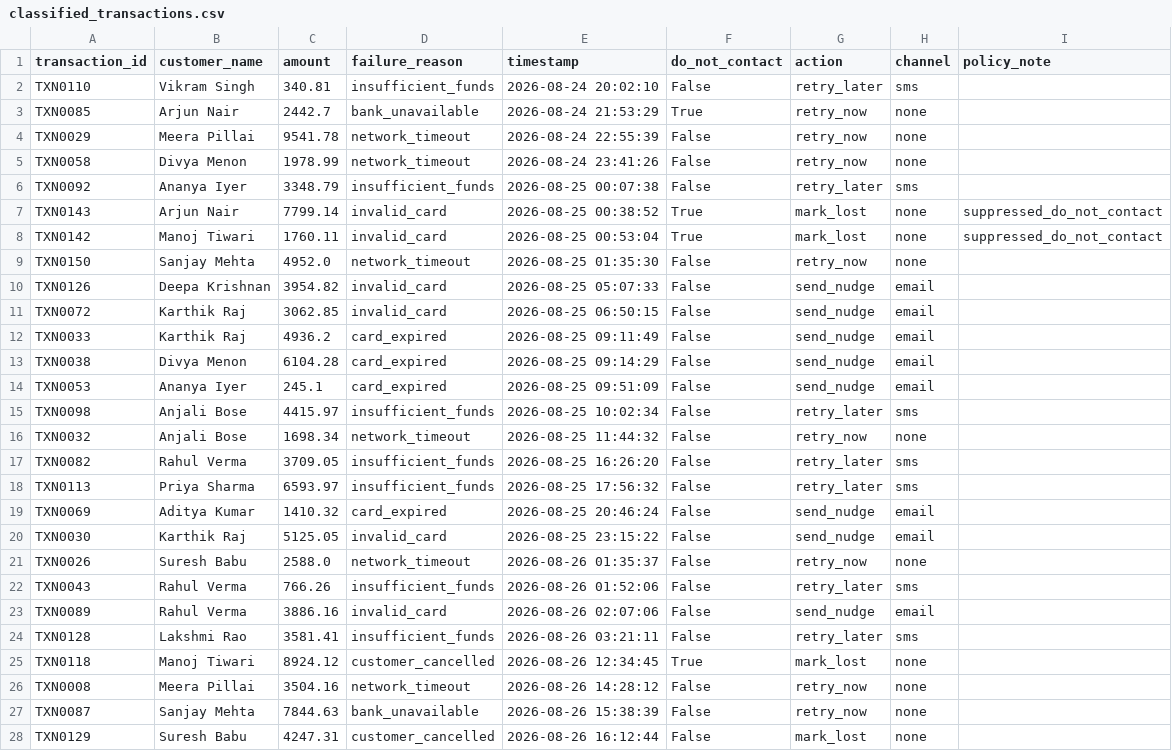
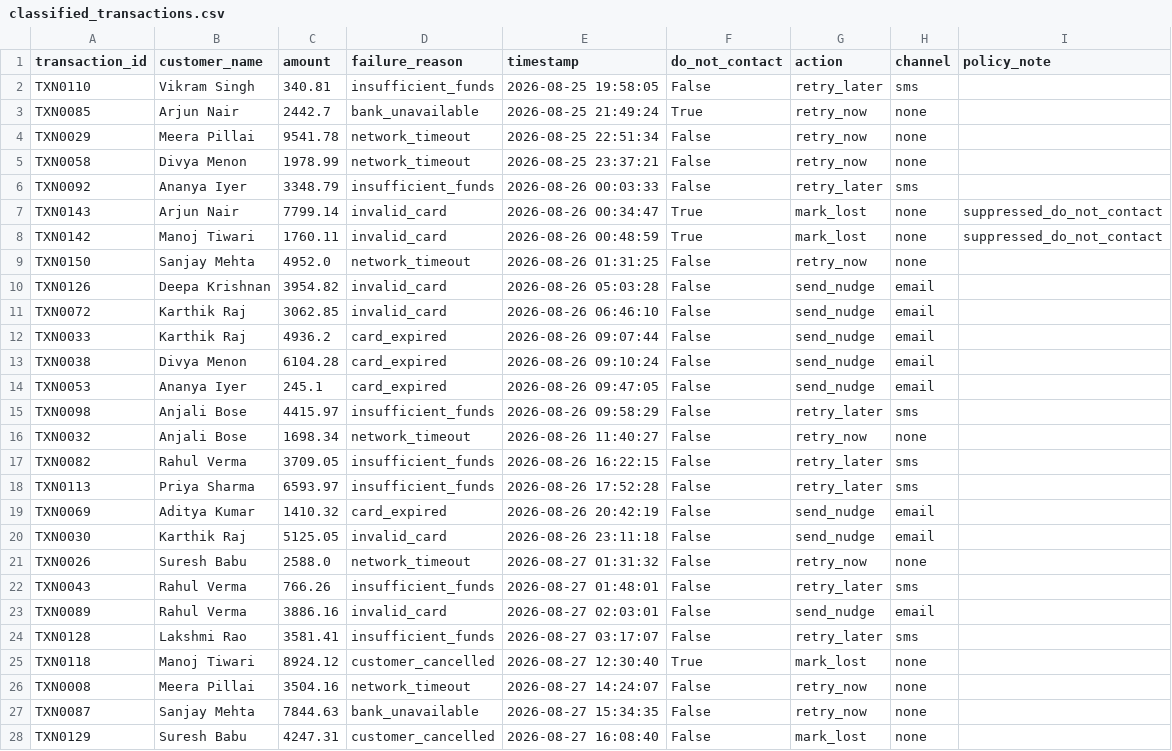
Before and after one commit to FAHIM877827/recoverai, a CSV file: classified_transactions.csv, drawn as a sheet; only a part is shown; the diff covers the shown part only.

```diff
--- a/classified_transactions.csv
+++ b/classified_transactions.csv
@@ -1,28 +1,28 @@
 transaction_id,customer_name,amount,failure_reason,timestamp,do_not_contact,action,channel,policy_note
-TXN0110,Vikram Singh,340.81,insufficient_funds,2026-08-24 20:02:10,False,retry_later,sms,
-TXN0085,Arjun Nair,2442.7,bank_unavailable,2026-08-24 21:53:29,True,retry_now,none,
-TXN0029,Meera Pillai,9541.78,network_timeout,2026-08-24 22:55:39,False,retry_now,none,
-TXN0058,Divya Menon,1978.99,network_timeout,2026-08-24 23:41:26,False,retry_now,none,
-TXN0092,Ananya Iyer,3348.79,insufficient_funds,2026-08-25 00:07:38,False,retry_later,sms,
-TXN0143,Arjun Nair,7799.14,invalid_card,2026-08-25 00:38:52,True,mark_lost,none,suppressed_do_not_contact
-TXN0142,Manoj Tiwari,1760.11,invalid_card,2026-08-25 00:53:04,True,mark_lost,none,suppressed_do_not_contact
-TXN0150,Sanjay Mehta,4952.0,network_timeout,2026-08-25 01:35:30,False,retry_now,none,
-TXN0126,Deepa Krishnan,3954.82,invalid_card,2026-08-25 05:07:33,False,send_nudge,email,
-TXN0072,Karthik Raj,3062.85,invalid_card,2026-08-25 06:50:15,False,send_nudge,email,
-TXN0033,Karthik Raj,4936.2,card_expired,2026-08-25 09:11:49,False,send_nudge,email,
-TXN0038,Divya Menon,6104.28,card_expired,2026-08-25 09:14:29,False,send_nudge,email,
-TXN0053,Ananya Iyer,245.1,card_expired,2026-08-25 09:51:09,False,send_nudge,email,
-TXN0098,Anjali Bose,4415.97,insufficient_funds,2026-08-25 10:02:34,False,retry_later,sms,
-TXN0032,Anjali Bose,1698.34,network_timeout,2026-08-25 11:44:32,False,retry_now,none,
-TXN0082,Rahul Verma,3709.05,insufficient_funds,2026-08-25 16:26:20,False,retry_later,sms,
-TXN0113,Priya Sharma,6593.97,insufficient_funds,2026-08-25 17:56:32,False,retry_later,sms,
-TXN0069,Aditya Kumar,1410.32,card_expired,2026-08-25 20:46:24,False,send_nudge,email,
-TXN0030,Karthik Raj,5125.05,invalid_card,2026-08-25 23:15:22,False,send_nudge,email,
-TXN0026,Suresh Babu,2588.0,network_timeout,2026-08-26 01:35:37,False,retry_now,none,
-TXN0043,Rahul Verma,766.26,insufficient_funds,2026-08-26 01:52:06,False,retry_later,sms,
-TXN0089,Rahul Verma,3886.16,invalid_card,2026-08-26 02:07:06,False,send_nudge,email,
-TXN0128,Lakshmi Rao,3581.41,insufficient_funds,2026-08-26 03:21:11,False,retry_later,sms,
-TXN0118,Manoj Tiwari,8924.12,customer_cancelled,2026-08-26 12:34:45,True,mark_lost,none,
-TXN0008,Meera Pillai,3504.16,network_timeout,2026-08-26 14:28:12,False,retry_now,none,
-TXN0087,Sanjay Mehta,7844.63,bank_unavailable,2026-08-26 15:38:39,False,retry_now,none,
-TXN0129,Suresh Babu,4247.31,customer_cancelled,2026-08-26 16:12:44,False,mark_lost,none,
+TXN0110,Vikram Singh,340.81,insufficient_funds,2026-08-25 19:58:05,False,retry_later,sms,
+TXN0085,Arjun Nair,2442.7,bank_unavailable,2026-08-25 21:49:24,True,retry_now,none,
+TXN0029,Meera Pillai,9541.78,network_timeout,2026-08-25 22:51:34,False,retry_now,none,
+TXN0058,Divya Menon,1978.99,network_timeout,2026-08-25 23:37:21,False,retry_now,none,
+TXN0092,Ananya Iyer,3348.79,insufficient_funds,2026-08-26 00:03:33,False,retry_later,sms,
+TXN0143,Arjun Nair,7799.14,invalid_card,2026-08-26 00:34:47,True,mark_lost,none,suppressed_do_not_contact
+TXN0142,Manoj Tiwari,1760.11,invalid_card,2026-08-26 00:48:59,True,mark_lost,none,suppressed_do_not_contact
+TXN0150,Sanjay Mehta,4952.0,network_timeout,2026-08-26 01:31:25,False,retry_now,none,
+TXN0126,Deepa Krishnan,3954.82,invalid_card,2026-08-26 05:03:28,False,send_nudge,email,
+TXN0072,Karthik Raj,3062.85,invalid_card,2026-08-26 06:46:10,False,send_nudge,email,
+TXN0033,Karthik Raj,4936.2,card_expired,2026-08-26 09:07:44,False,send_nudge,email,
+TXN0038,Divya Menon,6104.28,card_expired,2026-08-26 09:10:24,False,send_nudge,email,
+TXN0053,Ananya Iyer,245.1,card_expired,2026-08-26 09:47:05,False,send_nudge,email,
+TXN0098,Anjali Bose,4415.97,insufficient_funds,2026-08-26 09:58:29,False,retry_later,sms,
+TXN0032,Anjali Bose,1698.34,network_timeout,2026-08-26 11:40:27,False,retry_now,none,
+TXN0082,Rahul Verma,3709.05,insufficient_funds,2026-08-26 16:22:15,False,retry_later,sms,
+TXN0113,Priya Sharma,6593.97,insufficient_funds,2026-08-26 17:52:28,False,retry_later,sms,
+TXN0069,Aditya Kumar,1410.32,card_expired,2026-08-26 20:42:19,False,send_nudge,email,
+TXN0030,Karthik Raj,5125.05,invalid_card,2026-08-26 23:11:18,False,send_nudge,email,
+TXN0026,Suresh Babu,2588.0,network_timeout,2026-08-27 01:31:32,False,retry_now,none,
+TXN0043,Rahul Verma,766.26,insufficient_funds,2026-08-27 01:48:01,False,retry_later,sms,
+TXN0089,Rahul Verma,3886.16,invalid_card,2026-08-27 02:03:01,False,send_nudge,email,
+TXN0128,Lakshmi Rao,3581.41,insufficient_funds,2026-08-27 03:17:07,False,retry_later,sms,
+TXN0118,Manoj Tiwari,8924.12,customer_cancelled,2026-08-27 12:30:40,True,mark_lost,none,
+TXN0008,Meera Pillai,3504.16,network_timeout,2026-08-27 14:24:07,False,retry_now,none,
+TXN0087,Sanjay Mehta,7844.63,bank_unavailable,2026-08-27 15:34:35,False,retry_now,none,
+TXN0129,Suresh Babu,4247.31,customer_cancelled,2026-08-27 16:08:40,False,mark_lost,none,
```
Also changed, not shown: 123 edited cells elsewhere in this file, data/audit_events.csv, failed_transactions.csv, 4 other files.
